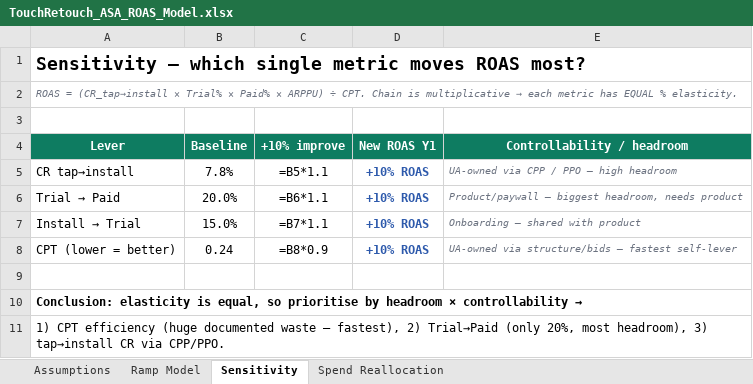
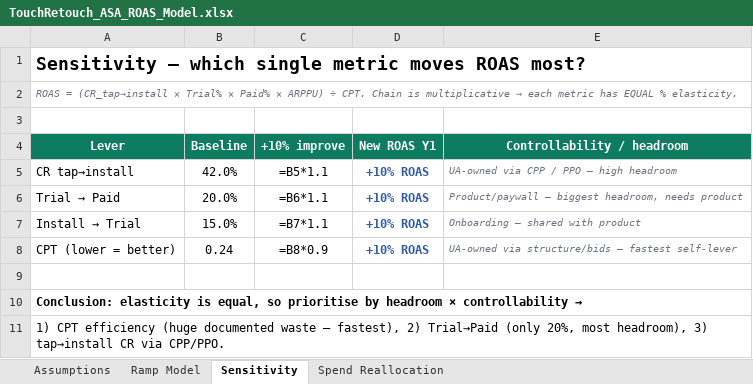
Before and after one commit to Xtrd-txt/asotraff, an Excel workbook: outputs/touchretouch-testtask/TouchRetouch_ASA_ROAS_Model.xlsx, sheet Sensitivity, drawn as a sheet; values as stored, in another font and other column widths than the file's, no borders; formulas without a stored value are shown as written; the diff names each change by its address in the sheet, - before the commit and + after, or states it on an @@ line.

```diff
--- a/outputs/touchretouch-testtask/TouchRetouch_ASA_ROAS_Model.xlsx (sheet Sensitivity)
+++ b/outputs/touchretouch-testtask/TouchRetouch_ASA_ROAS_Model.xlsx (sheet Sensitivity)
-B5 (Baseline): 7.8%
+B5 (Baseline): 42.0%
```
Also changed, not shown: sheet Assumptions, 5 other files.
